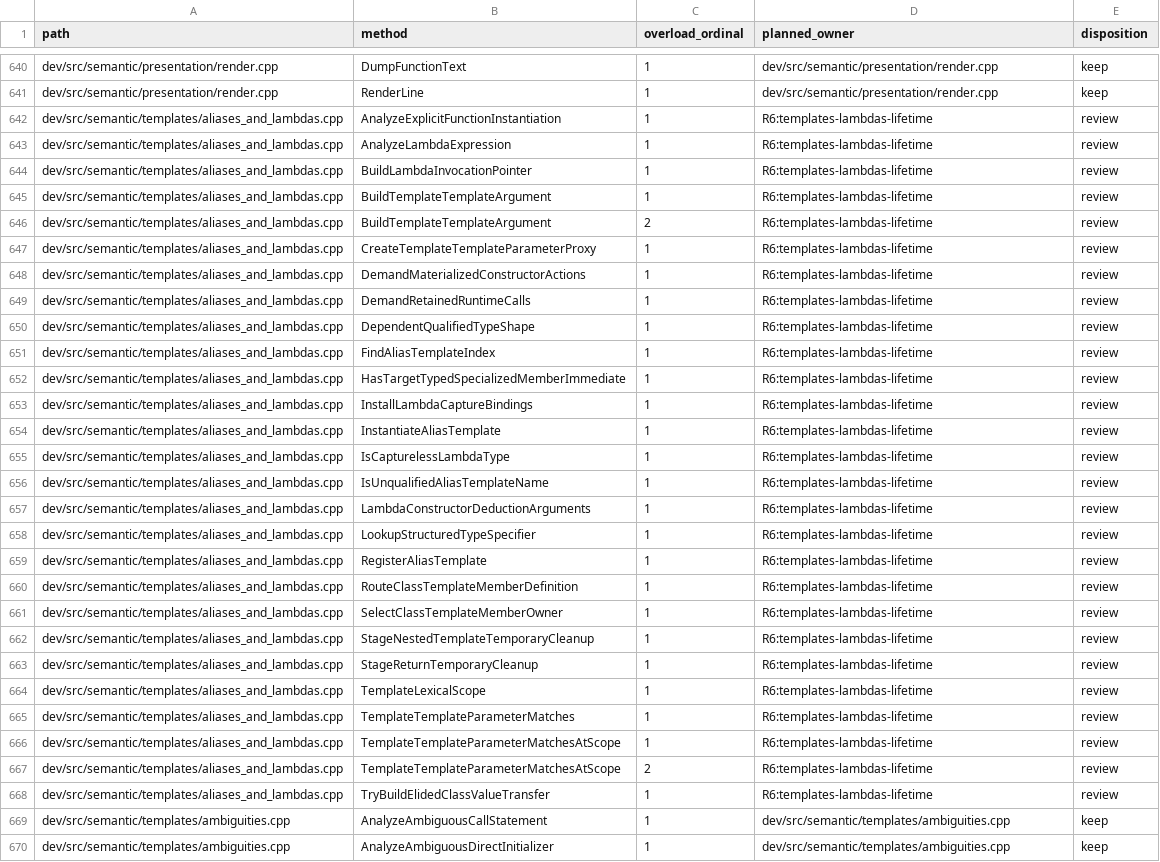
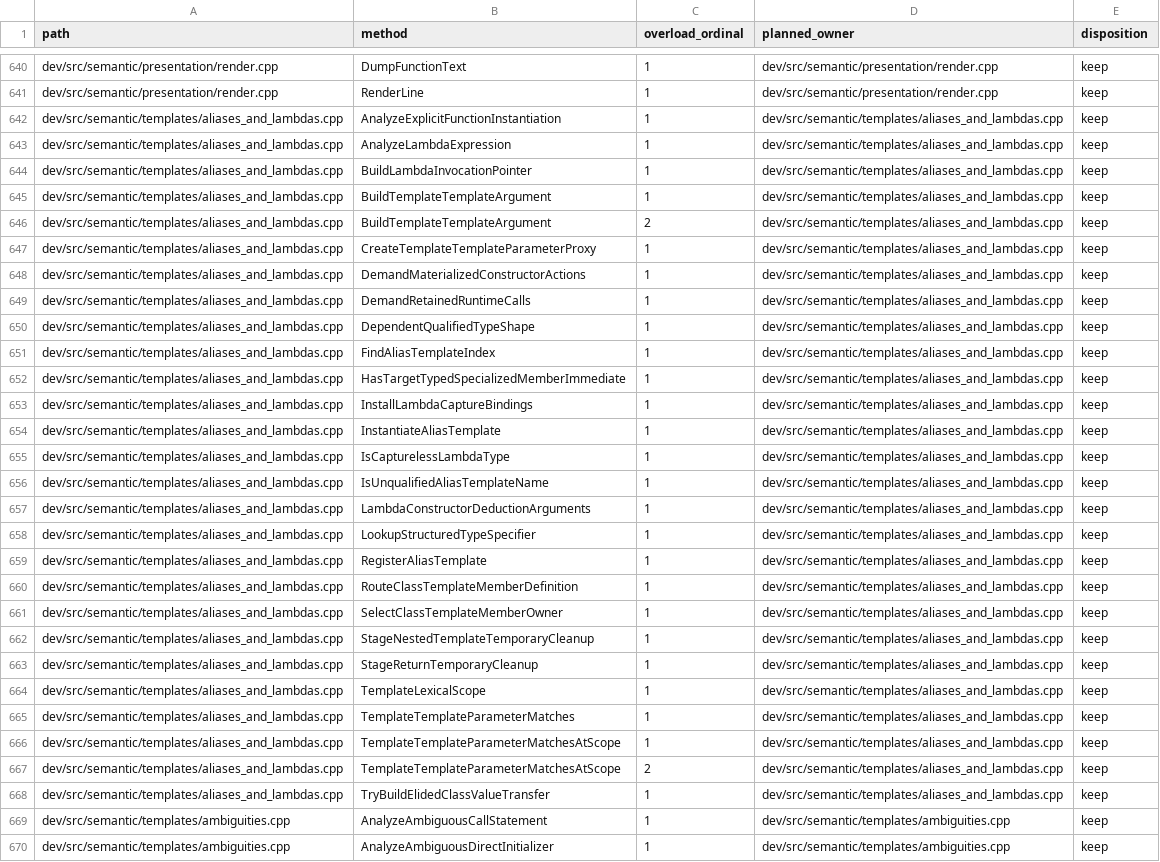
Before and after one commit to vishvananda/cppgm-run-v3codex, a TSV file: doc/compiler-semantic-symbol-owners.tsv, drawn as a sheet; only a part is shown, gaps mark what is left out; the diff names each change by its address in the sheet, - before the commit and + after, or states it on an @@ line.

Commit message:
retain the measured template analysis owner

```diff
--- a/doc/compiler-semantic-symbol-owners.tsv
+++ b/doc/compiler-semantic-symbol-owners.tsv
-D642:D668 (planned_owner): R6:templates-lambdas-lifetime
+D642:D668 (planned_owner): dev/src/semantic/templates/aliases_and_lambdas.cpp
-E642:E668 (disposition): review
+E642:E668 (disposition): keep
```
Also changed, not shown: 1 other file.
